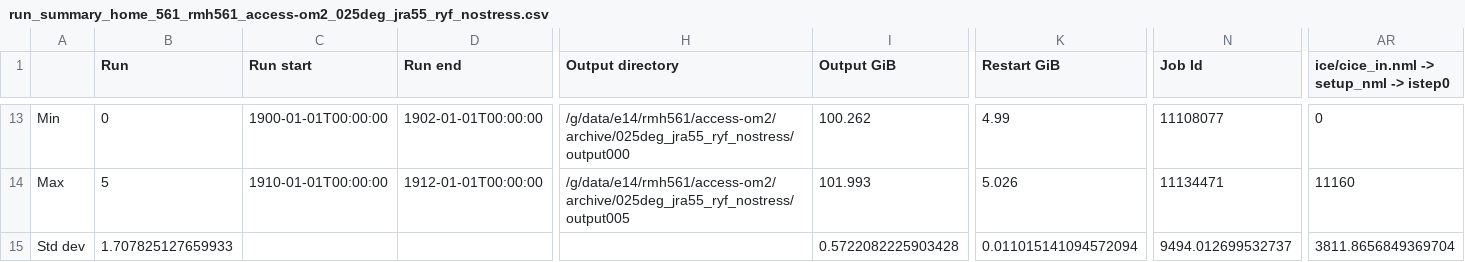
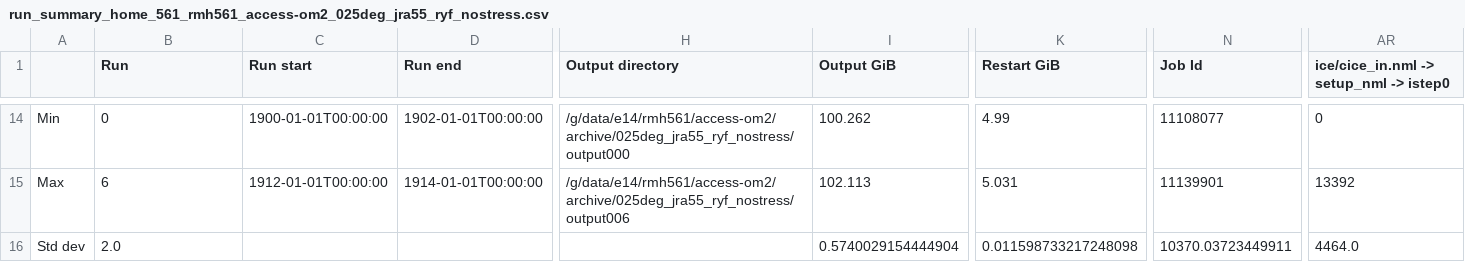
Before and after one commit to rmholmes/025deg_jra55_ryf, a CSV file: run_summary_home_561_rmh561_access-om2_025deg_jra55_ryf_nostress.csv, drawn as a sheet; only a part is shown, gaps mark what is left out; addresses are those after the commit; the diff covers the shown part only; the diff names each change by its address in the sheet, - before the commit and + after, or states it on an @@ line.

```diff
--- a/run_summary_home_561_rmh561_access-om2_025deg_jra55_ryf_nostress.csv
+++ b/run_summary_home_561_rmh561_access-om2_025deg_jra55_ryf_nostress.csv
-B15 (Run): 5
+B15 (Run): 6
-C15 (Run start): 1910-01-01T00:00:00
+C15 (Run start): 1912-01-01T00:00:00
-D15 (Run end): 1912-01-01T00:00:00
+D15 (Run end): 1914-01-01T00:00:00
-H15 (Output directory): /g/data/e14/rmh561/access-om2/archive/025deg_jra55_ryf_nostress/output005
+H15 (Output directory): /g/data/e14/rmh561/access-om2/archive/025deg_jra55_ryf_nostress/output006
-I15 (Output GiB): 101.993
+I15 (Output GiB): 102.113
-K15 (Restart GiB): 5.026
+K15 (Restart GiB): 5.031
-N15 (Job Id): 11134471
+N15 (Job Id): 11139901
-AR15: 11160
+AR15: 13392
-B16 (Run): 1.707825127659933
+B16 (Run): 2.0
-I16 (Output GiB): 0.5722082225903428
+I16 (Output GiB): 0.5740029154444904
-K16 (Restart GiB): 0.011015141094572094
+K16 (Restart GiB): 0.011598733217248098
-N16 (Job Id): 9494.012699532737
+N16 (Job Id): 10370.03723449911
-AR16: 3811.8656849369704
+AR16: 4464.0
```
Also changed, not shown: 2 added rows, 1 removed row and 53 edited cells elsewhere in this file.
